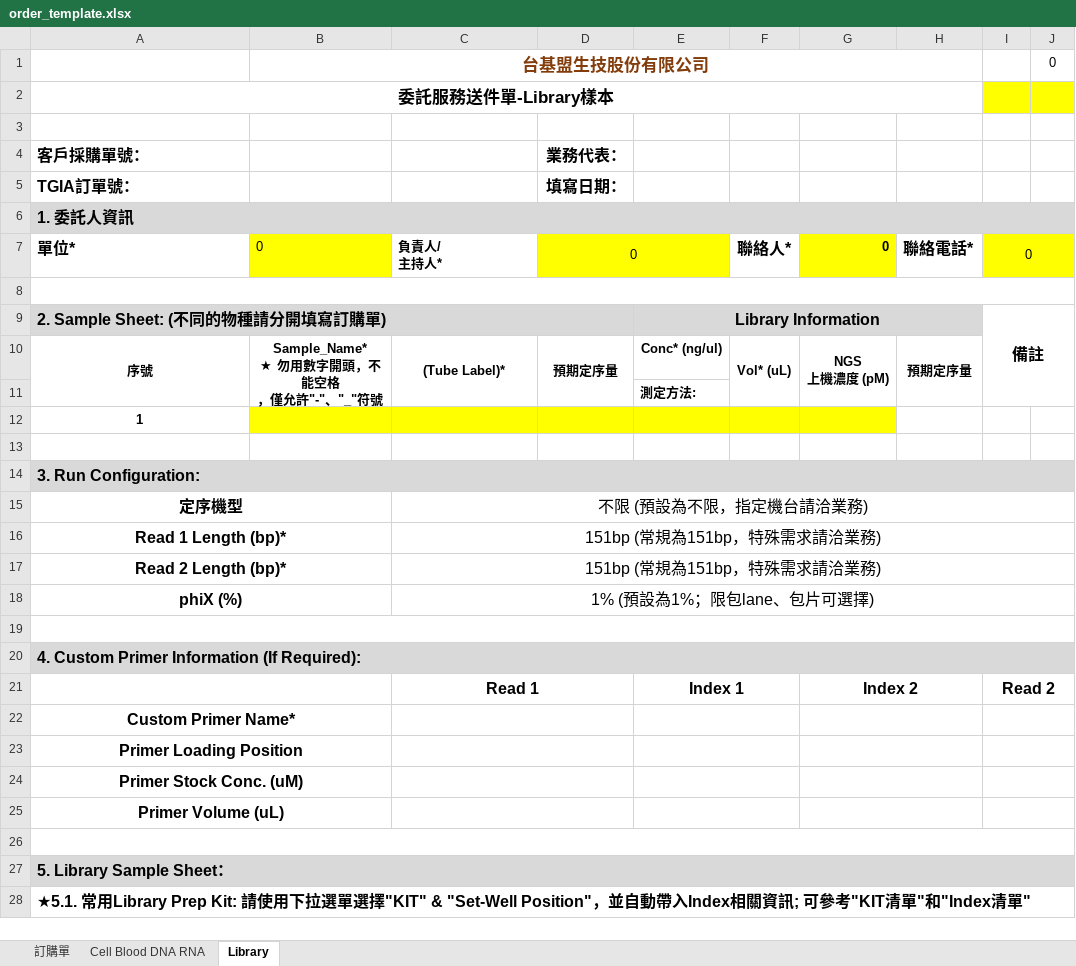
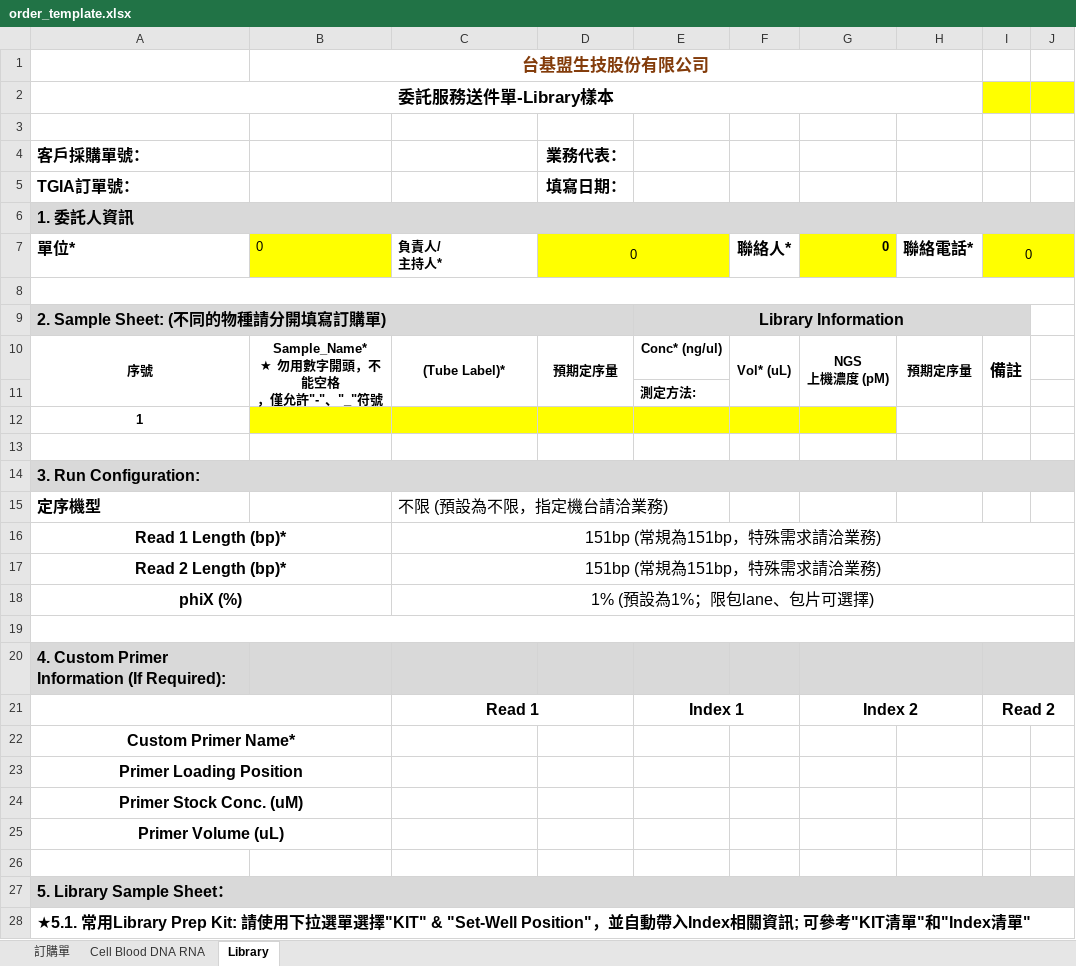
Before and after one commit to windrain0317/tgia-order-system, an Excel workbook: tgia-backend/templates/order_template.xlsx, sheet Library, drawn as a sheet; only a part is shown; values as stored, in another font and other column widths than the file's, no borders; charts and pictures not drawn; the diff covers the shown part only; the diff names each change by its address in the sheet, - before the commit and + after, or states it on an @@ line.

```diff
--- a/tgia-backend/templates/order_template.xlsx (sheet Library)
+++ b/tgia-backend/templates/order_template.xlsx (sheet Library)
-J1: 0
+J1: (empty)
-E9:H9 merged
+E9:I9 merged
-I9: 備註
+I9: (empty)
-I9 fill: none
+I9 fill: #D9D9D9
-I9:J11 merged
-I10: (empty)
+I10: 備註
+I10:I11 merged
-A15 alignment: center
+A15 alignment: left
-A15:B15 merged
-C15 alignment: center
+C15 alignment: left
-C15:J15 merged
-A20:J20 merged
+G20:H20 merged
+I20:J20 merged
-C22:D22 merged
-E22:F22 merged
-G22:H22 merged
-I22:J22 merged
-C23:D23 merged
-E23:F23 merged
-G23:H23 merged
-I23:J23 merged
-C24:D24 merged
-E24:F24 merged
-G24:H24 merged
-I24:J24 merged
-C25:D25 merged
-E25:F25 merged
-G25:H25 merged
-I25:J25 merged
-A26:J26 merged
```
Also changed, not shown: 1 removed row elsewhere in this sheet, sheet 訂購單, charts or pictures, public/templates/library_templates.xlsx, public/templates/sample_template.xlsx, 5 other files.
